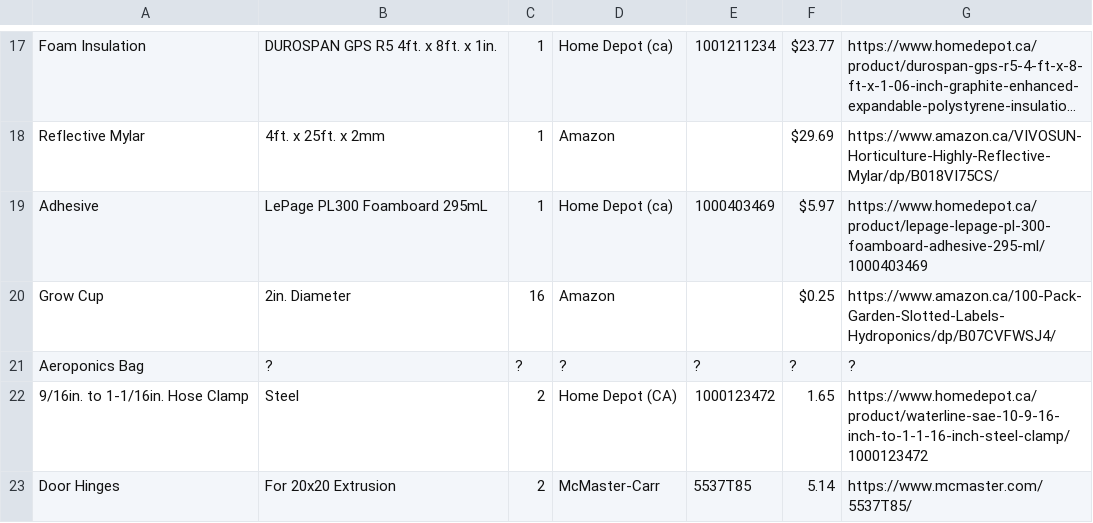
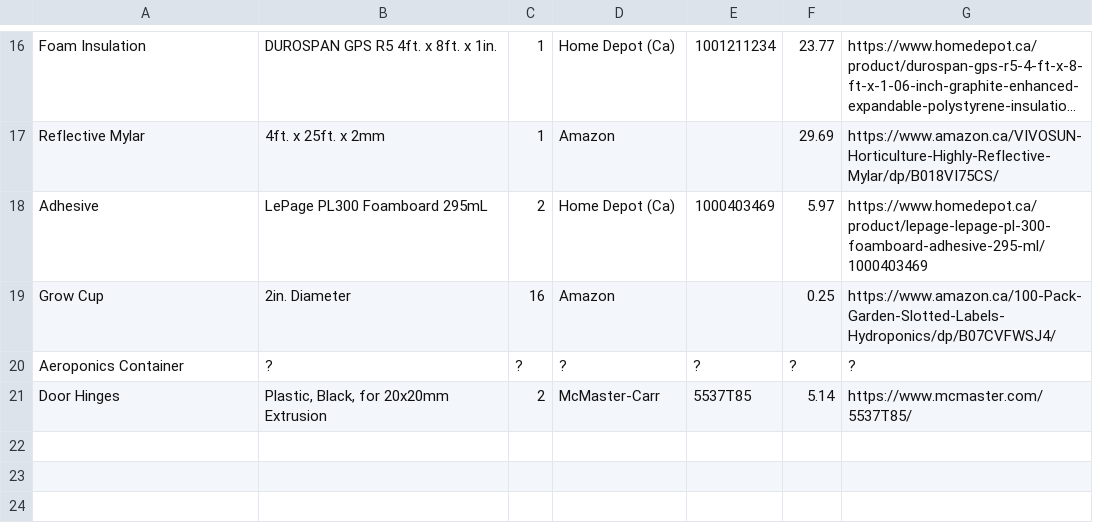
Before and after one commit to PeaPodTechnologies/PeaPod, a CSV file: deliverables/housing/housing_bom_purchase.csv, drawn as a sheet; only a part is shown, gaps mark what is left out; long unchanged cells end in …; removed rows and columns are numbered as before the commit, all else as after; the diff covers the shown part only; the diff names each change by its address in the sheet, - before the commit and + after, or states it on an @@ line.

Commit message:
Housing BoM Update

```diff
--- a/deliverables/housing/housing_bom_purchase.csv
+++ b/deliverables/housing/housing_bom_purchase.csv
-D16: Home Depot (ca)
+D16: Home Depot (Ca)
-F16: $23.77
+F16: 23.77
-F17: $29.69
+F17: 29.69
-C18: 1
+C18: 2
-D18: Home Depot (ca)
+D18: Home Depot (Ca)
-F18: $5.97
+F18: 5.97
-F19: $0.25
+F19: 0.25
-A20: Aeroponics Bag
+A20: Aeroponics Container
-row 22: 9/16in. to 1-1/16in. Hose Clamp | Steel | 2 | Home Depot (CA) | 1000123472 | 1.65 | https://www.homedepot.ca/product/waterline-sae-10-9-16-inch-to-1-1-16-inch-steel-clamp/1000123472
-B21: For 20x20 Extrusion
+B21: Plastic, Black, for 20x20mm Extrusion
```
Also changed, not shown: 3 added rows, 4 removed rows and 56 edited cells elsewhere in this file, deliverables/housing/housing_bom_fabrication.csv, 12 other files.
